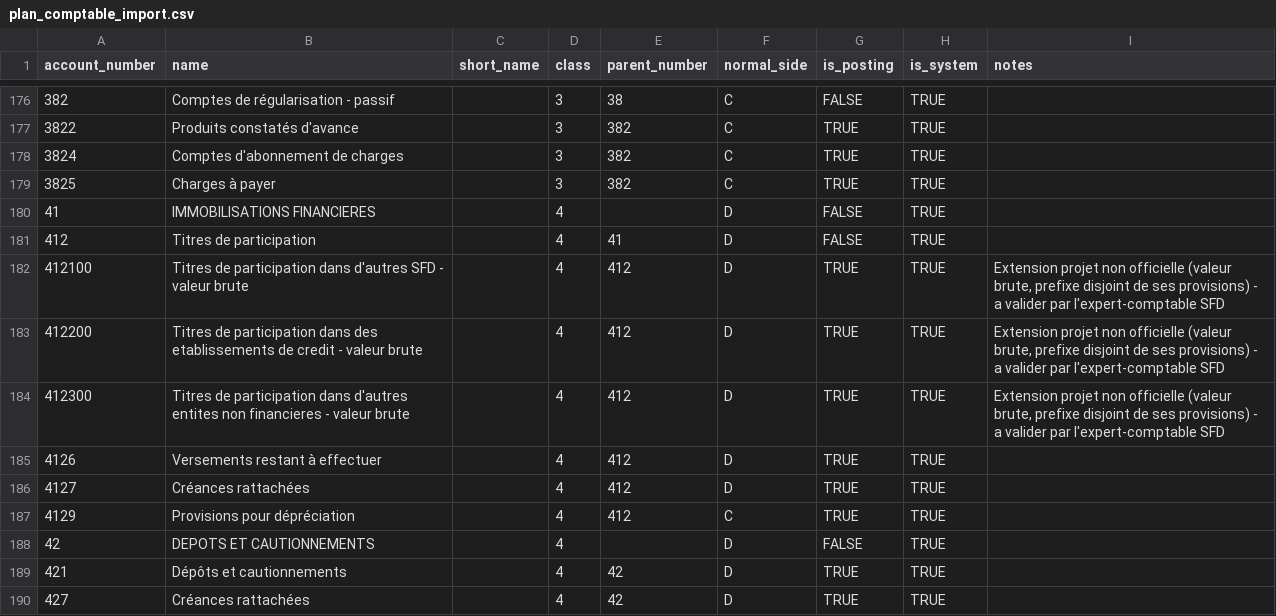
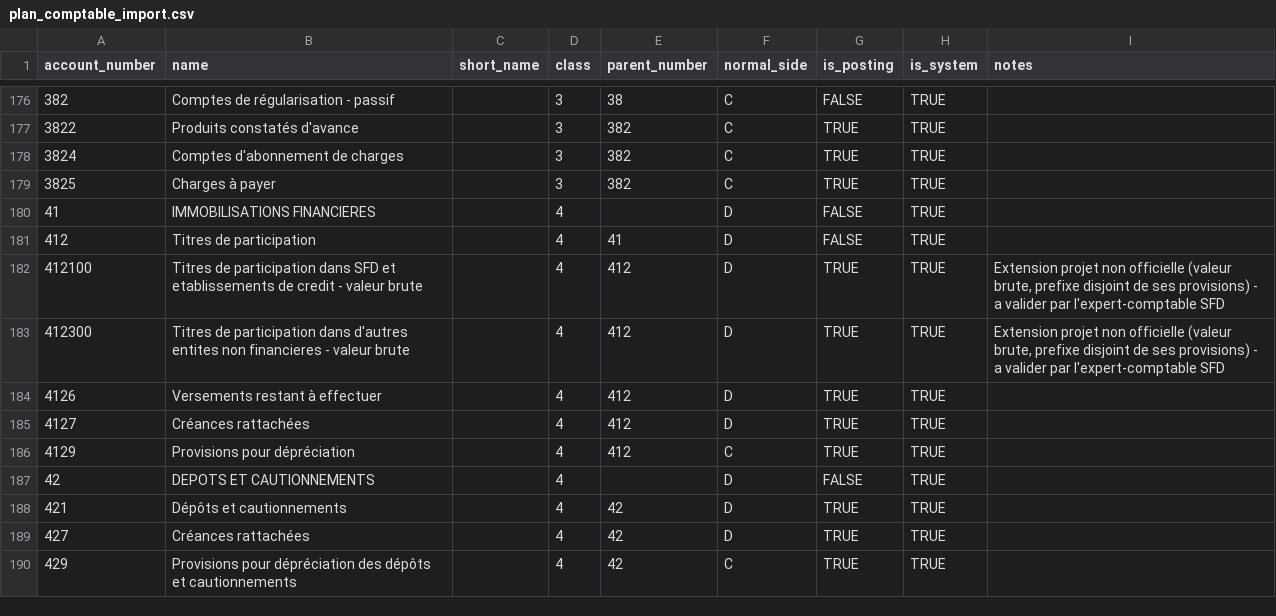
Before and after one commit to netmophus/microfin-backend, a CSV file: docs/reference/plan_comptable_import.csv, drawn as a sheet; only a part is shown, gaps mark what is left out; the shorter side is filled out with more unchanged rows.

```diff
--- a/docs/reference/plan_comptable_import.csv
+++ b/docs/reference/plan_comptable_import.csv
@@ -181,4 +181,3 @@
 412;Titres de participation;;4;41;D;FALSE;TRUE;
-412100;Titres de participation dans d'autres SFD - valeur brute;;4;412;D;TRUE;TRUE;Extension projet non officielle (valeur brute, prefixe disjoint de ses provisions) - a valider par l'expert-comptable SFD
-412200;Titres de participation dans des etablissements de credit - valeur brute;;4;412;D;TRUE;TRUE;Extension projet non officielle (valeur brute, prefixe disjoint de ses provisions) - a valider par l'expert-comptable SFD
+412100;Titres de participation dans SFD et etablissements de credit - valeur brute;;4;412;D;TRUE;TRUE;Extension projet non officielle (valeur brute, prefixe disjoint de ses provisions) - a valider par l'expert-comptable SFD
 412300;Titres de participation dans d'autres entites non financieres - valeur brute;;4;412;D;TRUE;TRUE;Extension projet non officielle (valeur brute, prefixe disjoint de ses provisions) - a valider par l'expert-comptable SFD
```
Also changed, not shown: docs/reference/plan_comptable_enrichi.csv, 2 other files.
